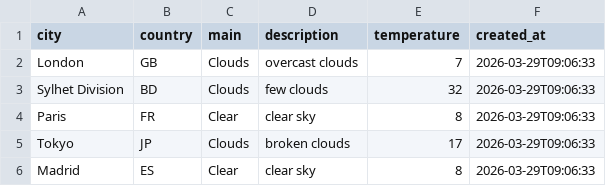
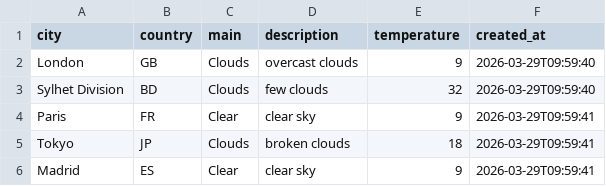
Before and after one commit to amzzz930/weather-api-integration, a CSV file: weather_data.csv, drawn as a sheet.

```diff
--- a/weather_data.csv
+++ b/weather_data.csv
@@ -1,6 +1,6 @@
 city,country,main,description,temperature,created_at
-London,GB,Clouds,overcast clouds,7,2026-03-29T09:06:33
-Sylhet Division,BD,Clouds,few clouds,32,2026-03-29T09:06:33
-Paris,FR,Clear,clear sky,8,2026-03-29T09:06:33
-Tokyo,JP,Clouds,broken clouds,17,2026-03-29T09:06:33
-Madrid,ES,Clear,clear sky,8,2026-03-29T09:06:33
+London,GB,Clouds,overcast clouds,9,2026-03-29T09:59:40
+Sylhet Division,BD,Clouds,few clouds,32,2026-03-29T09:59:40
+Paris,FR,Clear,clear sky,9,2026-03-29T09:59:41
+Tokyo,JP,Clouds,broken clouds,18,2026-03-29T09:59:41
+Madrid,ES,Clear,clear sky,9,2026-03-29T09:59:41
```
